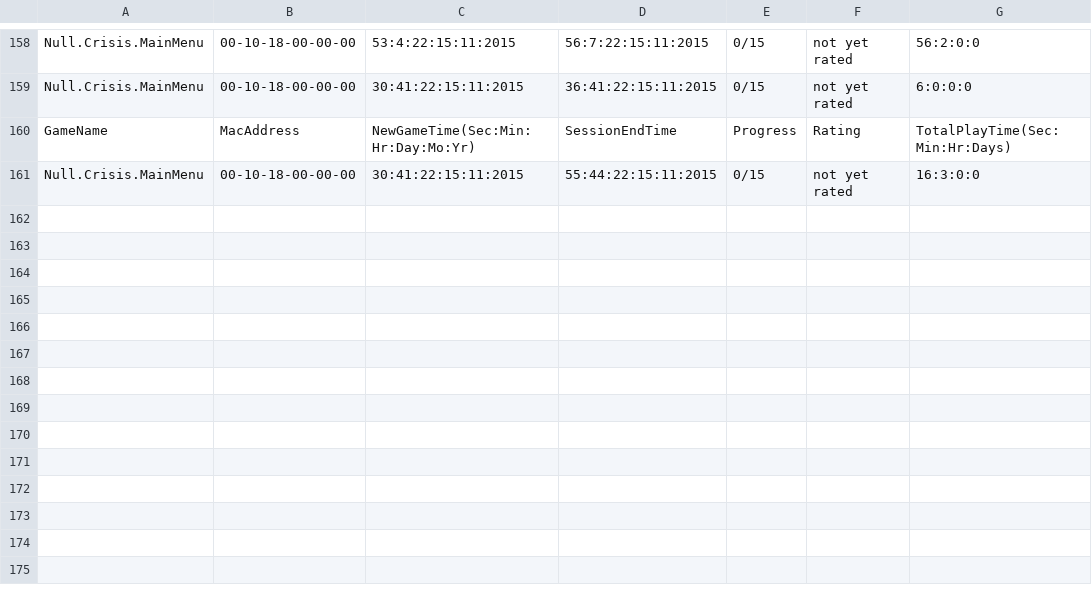
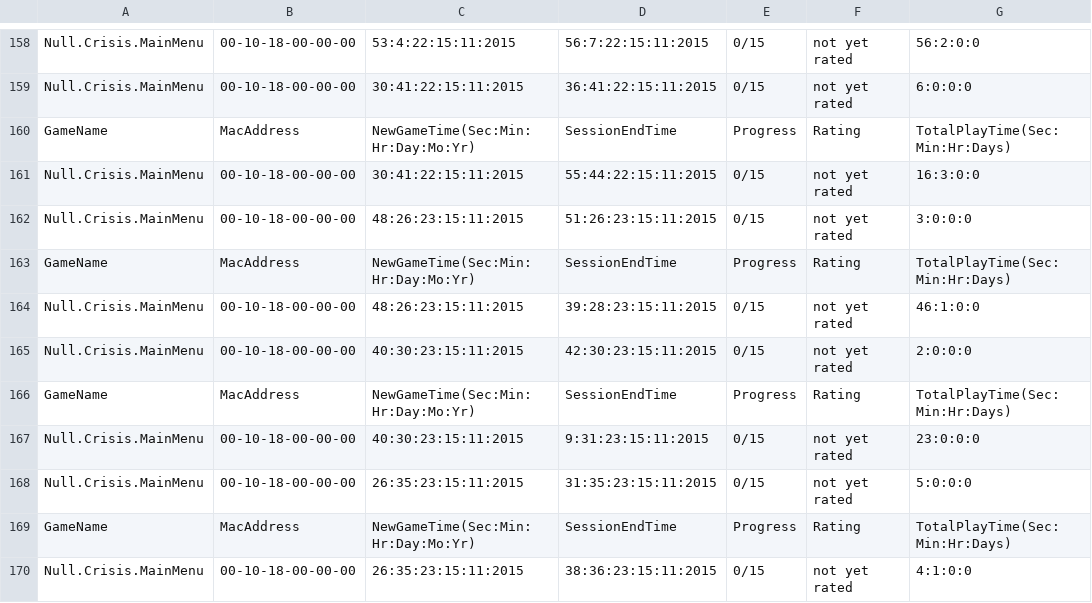
Before and after one commit to CSEliot/HistoricalEducationGame, a CSV file: Null.Crisis.MainMenu.csv, drawn as a sheet; only a part is shown, gaps mark what is left out.

```diff
--- a/Null.Crisis.MainMenu.csv
+++ b/Null.Crisis.MainMenu.csv
@@ -161 +161,10 @@ GameName,MacAddress,NewGameTime(Sec:Min:Hr:Day:Mo:Yr),SessionEndTime,Progress,Ra
 Null.Crisis.MainMenu,00-10-18-00-00-00,30:41:22:15:11:2015,55:44:22:15:11:2015,0/15,not yet rated,16:3:0:0
+Null.Crisis.MainMenu,00-10-18-00-00-00,48:26:23:15:11:2015,51:26:23:15:11:2015,0/15,not yet rated,3:0:0:0
+GameName,MacAddress,NewGameTime(Sec:Min:Hr:Day:Mo:Yr),SessionEndTime,Progress,Rating,TotalPlayTime(Sec:Min:Hr:Days)
+Null.Crisis.MainMenu,00-10-18-00-00-00,48:26:23:15:11:2015,39:28:23:15:11:2015,0/15,not yet rated,46:1:0:0
+Null.Crisis.MainMenu,00-10-18-00-00-00,40:30:23:15:11:2015,42:30:23:15:11:2015,0/15,not yet rated,2:0:0:0
+GameName,MacAddress,NewGameTime(Sec:Min:Hr:Day:Mo:Yr),SessionEndTime,Progress,Rating,TotalPlayTime(Sec:Min:Hr:Days)
+Null.Crisis.MainMenu,00-10-18-00-00-00,40:30:23:15:11:2015,9:31:23:15:11:2015,0/15,not yet rated,23:0:0:0
+Null.Crisis.MainMenu,00-10-18-00-00-00,26:35:23:15:11:2015,31:35:23:15:11:2015,0/15,not yet rated,5:0:0:0
+GameName,MacAddress,NewGameTime(Sec:Min:Hr:Day:Mo:Yr),SessionEndTime,Progress,Rating,TotalPlayTime(Sec:Min:Hr:Days)
+Null.Crisis.MainMenu,00-10-18-00-00-00,26:35:23:15:11:2015,38:36:23:15:11:2015,0/15,not yet rated,4:1:0:0
```
Also changed, not shown: 15 other files.
